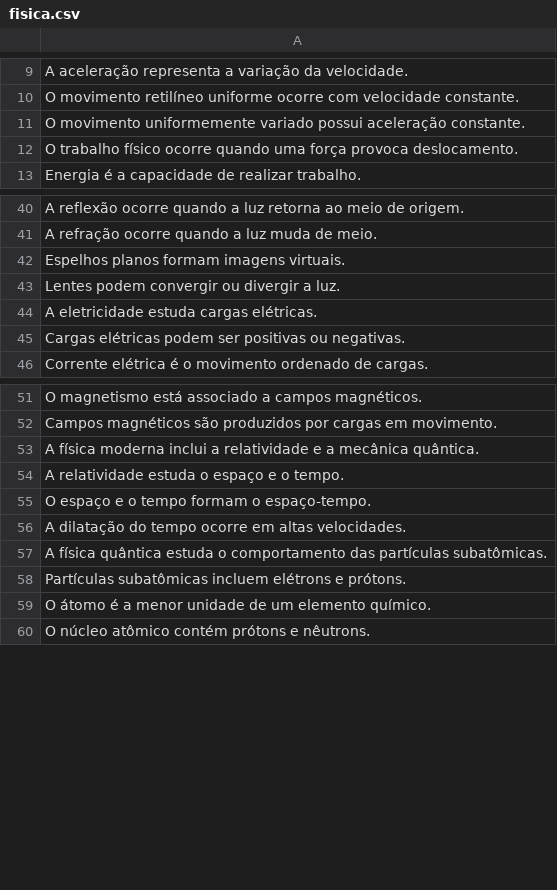
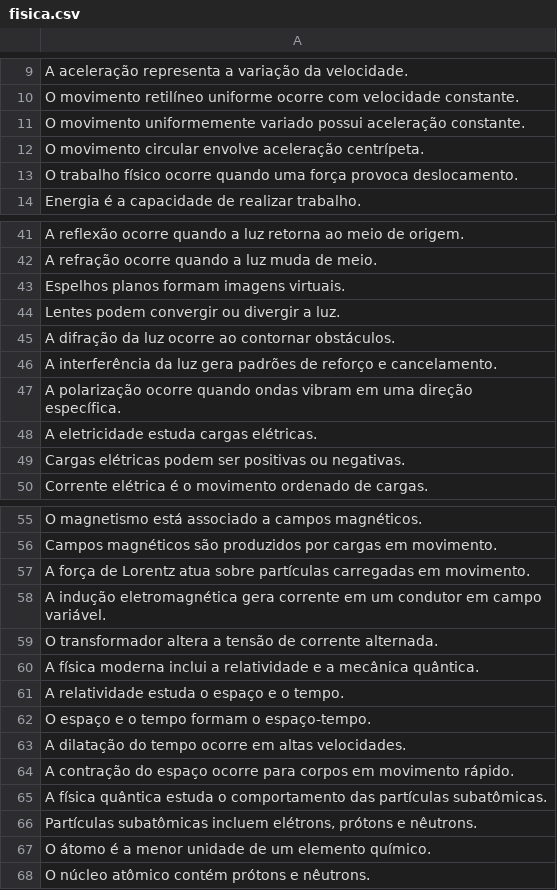
Before and after one commit to MurylloDouglas/conhecimento-ia, a CSV file: fisica.csv, drawn as a sheet; only a part is shown, gaps mark what is left out; addresses are those after the commit; the diff covers the shown part only; the diff names each change by its address in the sheet, - before the commit and + after, or states it on an @@ line.

```diff
--- a/fisica.csv
+++ b/fisica.csv
+row 12: O movimento circular envolve aceleração centrípeta.
+row 45: A difração da luz ocorre ao contornar obstáculos.
+row 46: A interferência da luz gera padrões de reforço e cancelamento.
+row 47: A polarização ocorre quando ondas vibram em uma direção específica.
+row 57: A força de Lorentz atua sobre partículas carregadas em movimento.
+row 58: A indução eletromagnética gera corrente em um condutor em campo variável.
+row 59: O transformador altera a tensão de corrente alternada.
+row 64: A contração do espaço ocorre para corpos em movimento rápido.
-A66: …subatômicas incluem elétrons e prótons.
+A66: …subatômicas incluem elétrons, prótons e nêutrons.
```
Also changed, not shown: 63 added rows elsewhere in this file.
